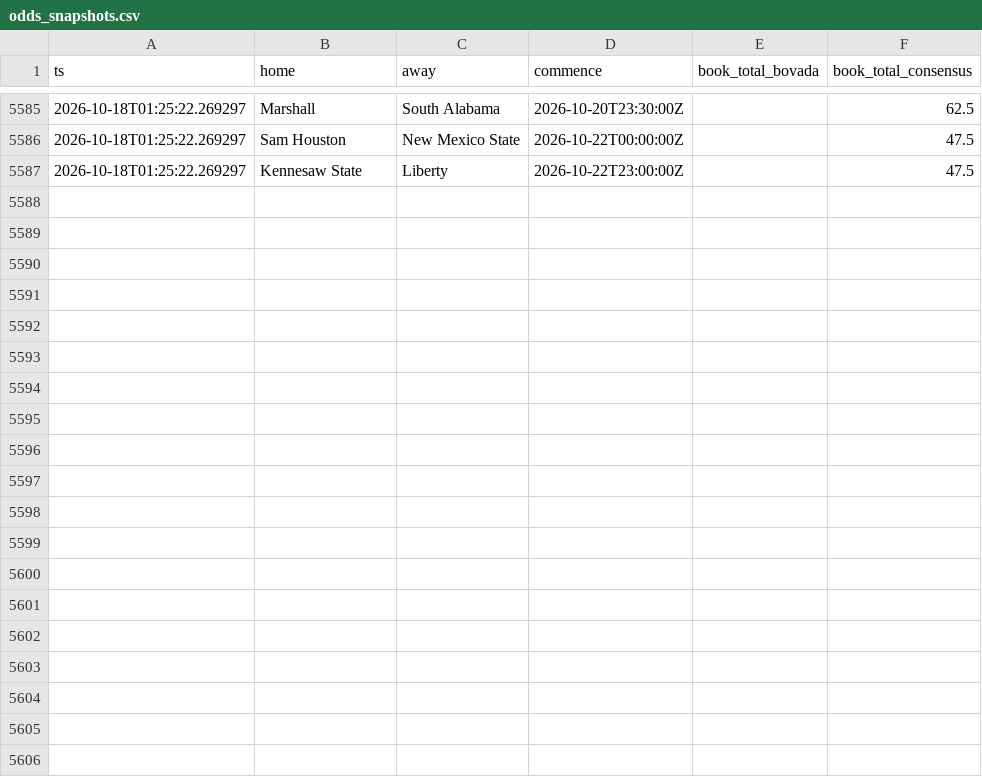
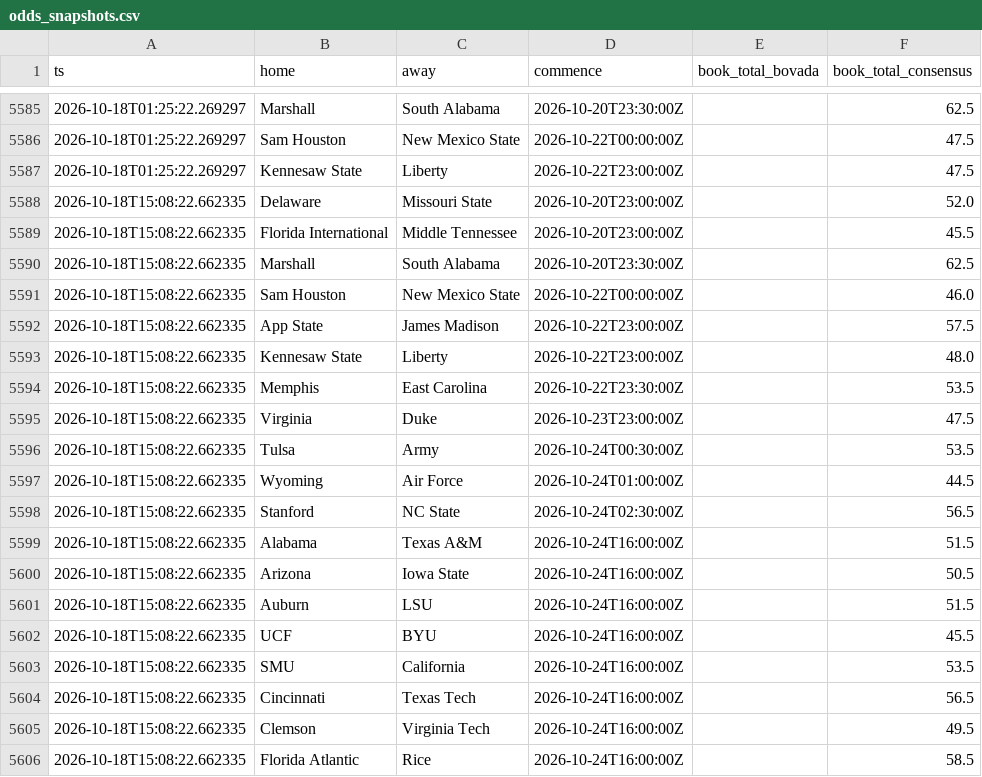
Before and after one commit to aberni03/ncaaf-totals-edge, a CSV file: out/odds_snapshots.csv, drawn as a sheet; only a part is shown, gaps mark what is left out; the diff covers the shown part only.

```diff
--- a/out/odds_snapshots.csv
+++ b/out/odds_snapshots.csv
@@ -5587 +5587,20 @@ ts,home,away,commence,book_total_bovada,book_total_consensus
 2026-10-18T01:25:22.269297,Kennesaw State,Liberty,2026-10-22T23:00:00Z,,47.5
+2026-10-18T15:08:22.662335,Delaware,Missouri State,2026-10-20T23:00:00Z,,52.0
+2026-10-18T15:08:22.662335,Florida International,Middle Tennessee,2026-10-20T23:00:00Z,,45.5
+2026-10-18T15:08:22.662335,Marshall,South Alabama,2026-10-20T23:30:00Z,,62.5
+2026-10-18T15:08:22.662335,Sam Houston,New Mexico State,2026-10-22T00:00:00Z,,46.0
+2026-10-18T15:08:22.662335,App State,James Madison,2026-10-22T23:00:00Z,,57.5
+2026-10-18T15:08:22.662335,Kennesaw State,Liberty,2026-10-22T23:00:00Z,,48.0
+2026-10-18T15:08:22.662335,Memphis,East Carolina,2026-10-22T23:30:00Z,,53.5
+2026-10-18T15:08:22.662335,Virginia,Duke,2026-10-23T23:00:00Z,,47.5
+2026-10-18T15:08:22.662335,Tulsa,Army,2026-10-24T00:30:00Z,,53.5
+2026-10-18T15:08:22.662335,Wyoming,Air Force,2026-10-24T01:00:00Z,,44.5
+2026-10-18T15:08:22.662335,Stanford,NC State,2026-10-24T02:30:00Z,,56.5
+2026-10-18T15:08:22.662335,Alabama,Texas A&M,2026-10-24T16:00:00Z,,51.5
+2026-10-18T15:08:22.662335,Arizona,Iowa State,2026-10-24T16:00:00Z,,50.5
+2026-10-18T15:08:22.662335,Auburn,LSU,2026-10-24T16:00:00Z,,51.5
+2026-10-18T15:08:22.662335,UCF,BYU,2026-10-24T16:00:00Z,,45.5
+2026-10-18T15:08:22.662335,SMU,California,2026-10-24T16:00:00Z,,53.5
+2026-10-18T15:08:22.662335,Cincinnati,Texas Tech,2026-10-24T16:00:00Z,,56.5
+2026-10-18T15:08:22.662335,Clemson,Virginia Tech,2026-10-24T16:00:00Z,,49.5
+2026-10-18T15:08:22.662335,Florida Atlantic,Rice,2026-10-24T16:00:00Z,,58.5
```
Also changed, not shown: 21 added rows elsewhere in this file, out/openers.csv, out/picks_log.csv, 9 other files.
